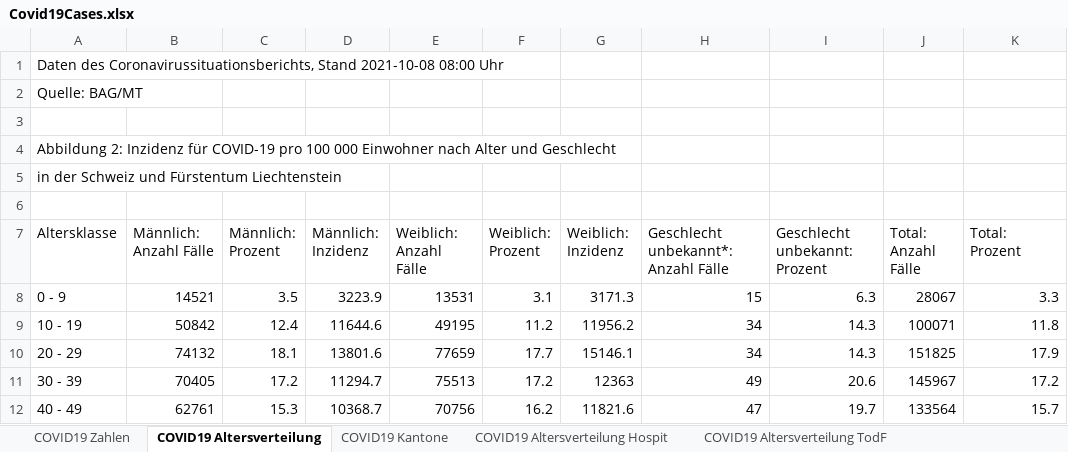
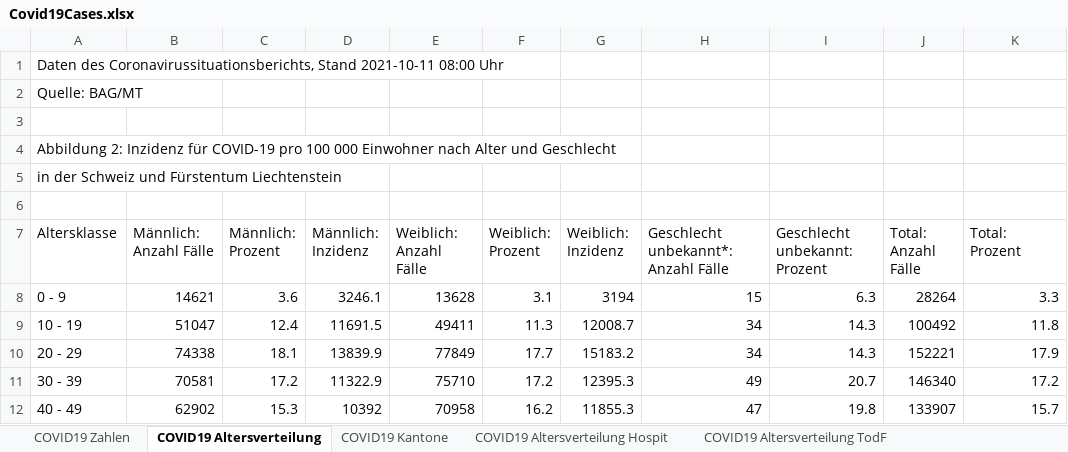
Before and after one commit to dankaufmann/f-curve, an Excel workbook: Data/Covid19Cases.xlsx, sheet COVID19 Altersverteilung, drawn as a sheet; only a part is shown; values as stored, in another font and other column widths than the file's, no borders; the diff covers the shown part only; the diff names each change by its address in the sheet, - before the commit and + after, or states it on an @@ line.

```diff
--- a/Data/Covid19Cases.xlsx (sheet COVID19 Altersverteilung)
+++ b/Data/Covid19Cases.xlsx (sheet COVID19 Altersverteilung)
-A1 (Altersklasse): …Coronavirussituationsberichts, Stand 2021-10-08 08:00 Uhr
+A1 (Altersklasse): …Coronavirussituationsberichts, Stand 2021-10-11 08:00 Uhr
-B8 (Männlich: Anzahl Fälle): 14521
+B8 (Männlich: Anzahl Fälle): 14621
-C8 (Männlich: Prozent): 3.5
+C8 (Männlich: Prozent): 3.6
-D8 (Männlich: Inzidenz): 3223.9
+D8 (Männlich: Inzidenz): 3246.1
-E8 (Weiblich: Anzahl Fälle): 13531
+E8 (Weiblich: Anzahl Fälle): 13628
-G8 (Weiblich: Inzidenz): 3171.3
+G8 (Weiblich: Inzidenz): 3194
-J8 (Total: Anzahl Fälle): 28067
+J8 (Total: Anzahl Fälle): 28264
-B9 (Männlich: Anzahl Fälle): 50842
+B9 (Männlich: Anzahl Fälle): 51047
-D9 (Männlich: Inzidenz): 11644.6
+D9 (Männlich: Inzidenz): 11691.5
-E9 (Weiblich: Anzahl Fälle): 49195
+E9 (Weiblich: Anzahl Fälle): 49411
-F9 (Weiblich: Prozent): 11.2
+F9 (Weiblich: Prozent): 11.3
-G9 (Weiblich: Inzidenz): 11956.2
+G9 (Weiblich: Inzidenz): 12008.7
-J9 (Total: Anzahl Fälle): 100071
+J9 (Total: Anzahl Fälle): 100492
-B10 (Männlich: Anzahl Fälle): 74132
+B10 (Männlich: Anzahl Fälle): 74338
-D10 (Männlich: Inzidenz): 13801.6
+D10 (Männlich: Inzidenz): 13839.9
-E10 (Weiblich: Anzahl Fälle): 77659
+E10 (Weiblich: Anzahl Fälle): 77849
-G10 (Weiblich: Inzidenz): 15146.1
+G10 (Weiblich: Inzidenz): 15183.2
-J10 (Total: Anzahl Fälle): 151825
+J10 (Total: Anzahl Fälle): 152221
-B11 (Männlich: Anzahl Fälle): 70405
+B11 (Männlich: Anzahl Fälle): 70581
-D11 (Männlich: Inzidenz): 11294.7
+D11 (Männlich: Inzidenz): 11322.9
-E11 (Weiblich: Anzahl Fälle): 75513
+E11 (Weiblich: Anzahl Fälle): 75710
-G11 (Weiblich: Inzidenz): 12363
+G11 (Weiblich: Inzidenz): 12395.3
-I11 (Geschlecht unbekannt: Prozent): 20.6
+I11 (Geschlecht unbekannt: Prozent): 20.7
-J11 (Total: Anzahl Fälle): 145967
+J11 (Total: Anzahl Fälle): 146340
-B12 (Männlich: Anzahl Fälle): 62761
+B12 (Männlich: Anzahl Fälle): 62902
-D12 (Männlich: Inzidenz): 10368.7
+D12 (Männlich: Inzidenz): 10392
-E12 (Weiblich: Anzahl Fälle): 70756
+E12 (Weiblich: Anzahl Fälle): 70958
-G12 (Weiblich: Inzidenz): 11821.6
+G12 (Weiblich: Inzidenz): 11855.3
-I12 (Geschlecht unbekannt: Prozent): 19.7
+I12 (Geschlecht unbekannt: Prozent): 19.8
-J12 (Total: Anzahl Fälle): 133564
+J12 (Total: Anzahl Fälle): 133907
```
Also changed, not shown: 24 edited cells elsewhere in this sheet, sheet COVID19 Zahlen, sheet COVID19 Kantone, sheet COVID19 Altersverteilung Hospit, sheet COVID19 Altersverteilung TodF, sheet COVID19 Isolation Quarantäne, Data/Covid19CasesJH.xlsx, 20 other files.
